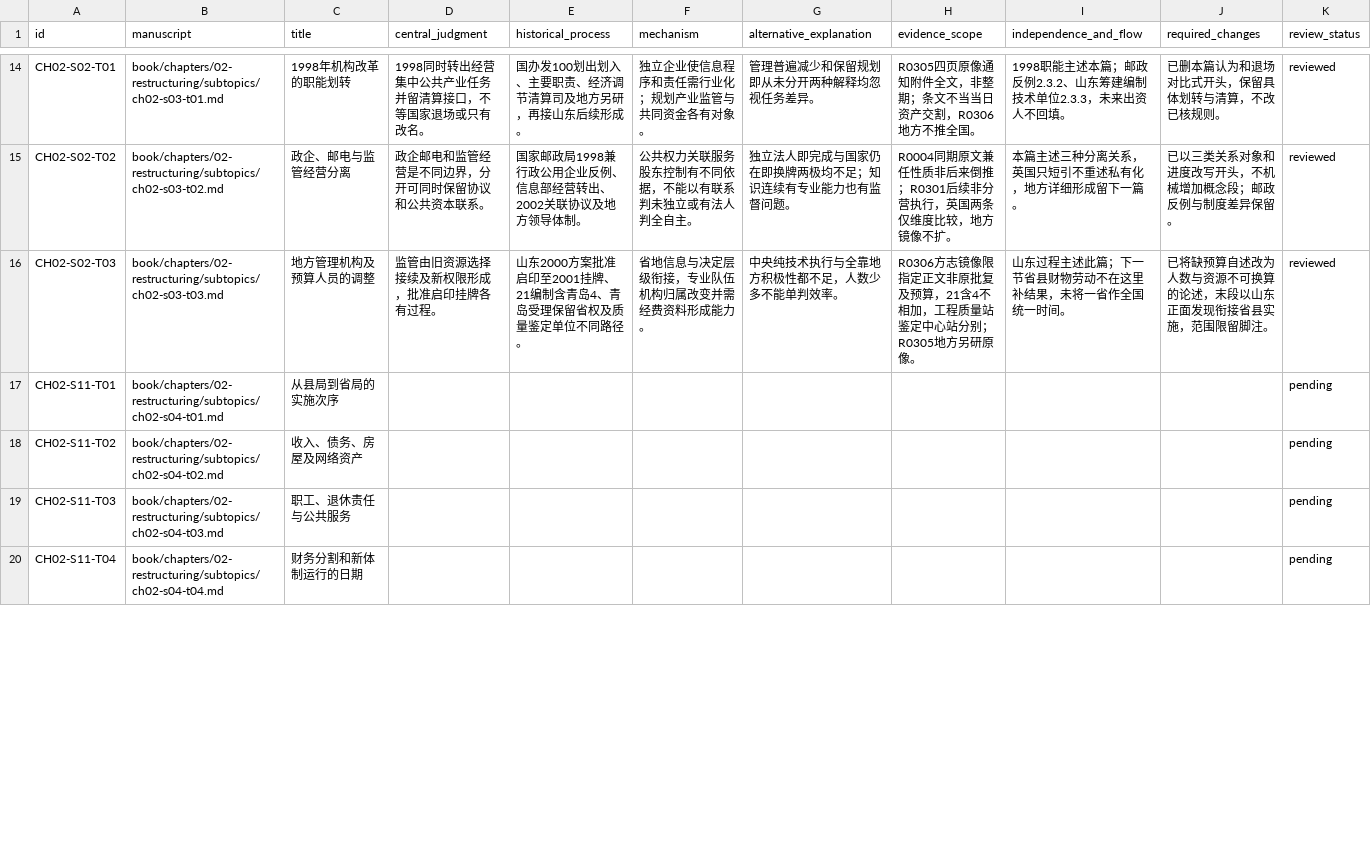
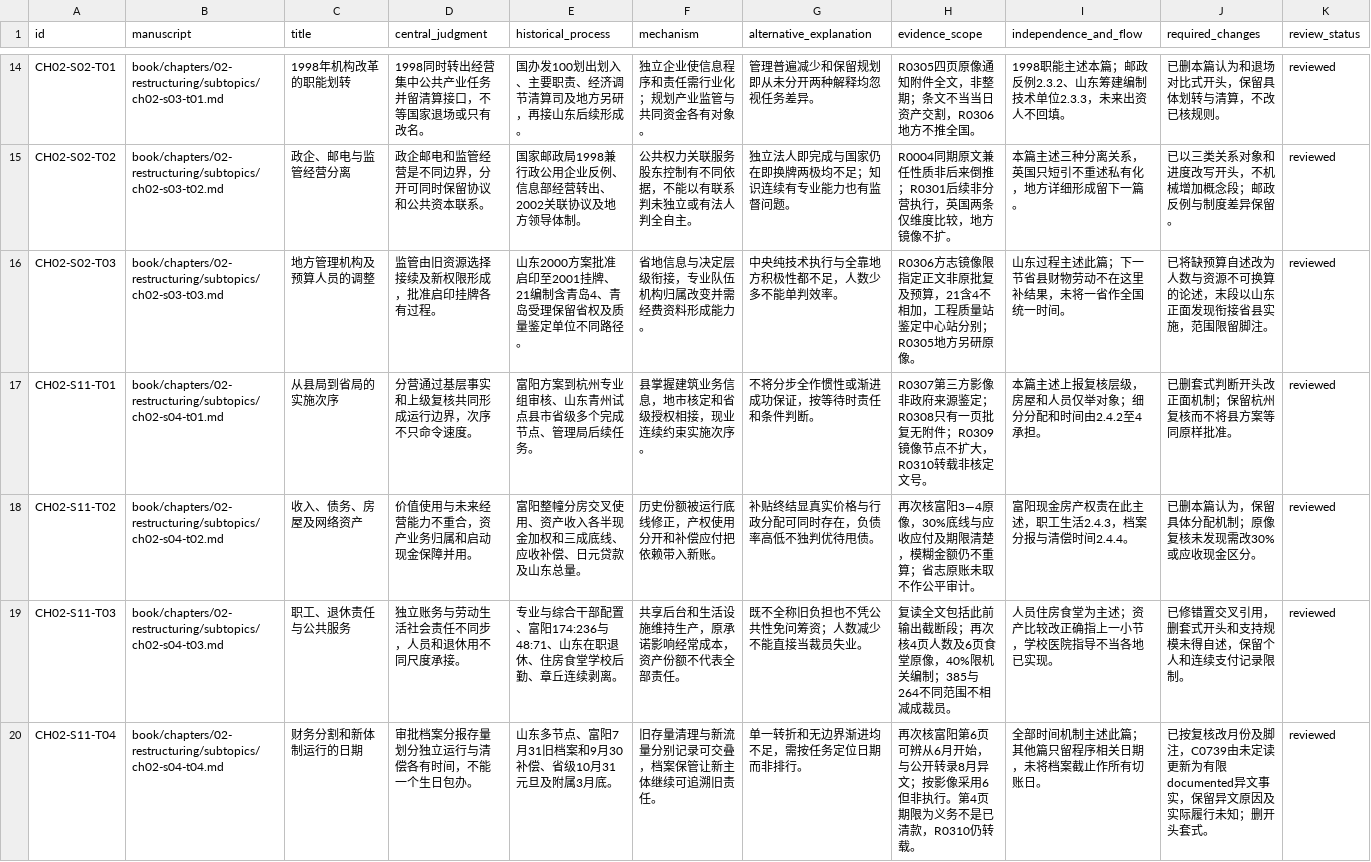
Before and after one commit to pty819/order-of-connectivity, a CSV file: research/chapter-02-integrated-audit.csv, drawn as a sheet; only a part is shown, gaps mark what is left out; the diff covers the shown part only.

Commit message:
Review local separation and resolve Fuyang reporting month from image

```diff
--- a/research/chapter-02-integrated-audit.csv
+++ b/research/chapter-02-integrated-audit.csv
@@ -16,5 +16,5 @@ CH02-S02-T02,book/chapters/02-restructuring/subtopics/ch02-s03-t02.md,政企、
 CH02-S02-T03,book/chapters/02-restructuring/subtopics/ch02-s03-t03.md,地方管理机构及预算人员的调整,监管由旧资源选择接续及新权限形成，批准启印挂牌各有过程。,山东2000方案批准启印至2001挂牌、21编制含青岛4、青岛受理保留省权及质量鉴定单位不同路径。,省地信息与决定层级衔接，专业队伍机构归属改变并需经费资料形成能力。,中央纯技术执行与全靠地方积极性都不足，人数少多不能单判效率。,R0306方志镜像限指定正文非原批复及预算，21含4不相加，工程质量站鉴定中心站分别；R0305地方另研原像。,山东过程主述此篇；下一节省县财物劳动不在这里补结果，未将一省作全国统一时间。,已将缺预算自述改为人数与资源不可换算的论述，末段以山东正面发现衔接省县实施，范围限留脚注。,reviewed
-CH02-S11-T01,book/chapters/02-restructuring/subtopics/ch02-s04-t01.md,从县局到省局的实施次序,,,,,,,,pending
-CH02-S11-T02,book/chapters/02-restructuring/subtopics/ch02-s04-t02.md,收入、债务、房屋及网络资产,,,,,,,,pending
-CH02-S11-T03,book/chapters/02-restructuring/subtopics/ch02-s04-t03.md,职工、退休责任与公共服务,,,,,,,,pending
-CH02-S11-T04,book/chapters/02-restructuring/subtopics/ch02-s04-t04.md,财务分割和新体制运行的日期,,,,,,,,pending
+CH02-S11-T01,book/chapters/02-restructuring/subtopics/ch02-s04-t01.md,从县局到省局的实施次序,分营通过基层事实和上级复核共同形成运行边界，次序不只命令速度。,富阳方案到杭州专业组审核、山东青州试点县市省级多个完成节点、管理局后续任务。,县掌握建筑业务信息，地市核定和省级授权相接，现业连续约束实施次序。,不将分步全作惯性或渐进成功保证，按等待时责任和条件判断。,R0307第三方影像非政府来源鉴定；R0308只有一页批复无附件；R0309镜像节点不扩大，R0310转载非核定文号。,本篇主述上报复核层级，房屋和人员仅举对象；细分分配和时间由2.4.2至4承担。,已删套式判断开头改正面机制；保留杭州复核而不将县方案等同原样批准。,reviewed
+CH02-S11-T02,book/chapters/02-restructuring/subtopics/ch02-s04-t02.md,收入、债务、房屋及网络资产,价值使用与未来经营能力不重合，资产业务归属和启动现金保障并用。,富阳整幢分房交叉使用、资产收入各半现金加权和三成底线、应收补偿、日元贷款及山东总量。,历史份额被运行底线修正，产权使用分开和补偿应付把依赖带入新账。,补贴终结显真实价格与行政分配可同时存在，负债率高低不独判优待甩债。,再次核富阳3—4原像，30%底线与应收应付及期限清楚，模糊金额仍不重算；省志原账未取不作公平审计。,富阳现金房产权责在此主述，职工生活2.4.3，档案分报与清偿时间2.4.4。,已删本篇认为，保留具体分配机制；原像复核未发现需改30%或应收现金区分。,reviewed
+CH02-S11-T03,book/chapters/02-restructuring/subtopics/ch02-s04-t03.md,职工、退休责任与公共服务,独立账务与劳动生活社会责任不同步，人员和退休用不同尺度承接。,专业与综合干部配置、富阳174:236与48:71、山东在职退休、住房食堂学校后勤、章丘连续剥离。,共享后台和生活设施维持生产，原承诺影响经常成本，资产份额不代表全部责任。,既不全称旧负担也不凭公共性免问筹资；人数减少不能直接当裁员失业。,复读全文包括此前输出截断段；再次核4页人数及6页食堂原像，40%限机关编制；385与264不同范围不相减成裁员。,人员住房食堂为主述；资产比较改正确指上一小节，学校医院指导不当各地已实现。,已修错置交叉引用，删套式开头和支持规模未得自述，保留个人和连续支付记录限制。,reviewed
+CH02-S11-T04,book/chapters/02-restructuring/subtopics/ch02-s04-t04.md,财务分割和新体制运行的日期,审批档案分报存量划分独立运行与清偿各有时间，不能一个生日包办。,山东多节点、富阳7月31旧档案和9月30补偿、省级10月31元旦及附属3月底。,旧存量清理与新流量分别记录可交叠，档案保管让新主体继续可追溯旧责任。,单一转折和无边界渐进均不足，需按任务定位日期而非排行。,再次核富阳第6页可辨从6月开始，与公开转录8月异文；按影像采用6但非执行。第4页期限为义务不是已清款，R0310仍转载。,全部时间机制主述此篇；其他篇只留程序相关日期，未将档案截止作所有切账日。,已按复核改月份及脚注，C0739由未定读更新为有限documented异文事实，保留异文原因及实际履行未知；删开头套式。,reviewed
```
Also changed, not shown: 8 edited cells elsewhere in this file, references/references.csv, research/chapter-02-subtopics.csv, 12 other files.
